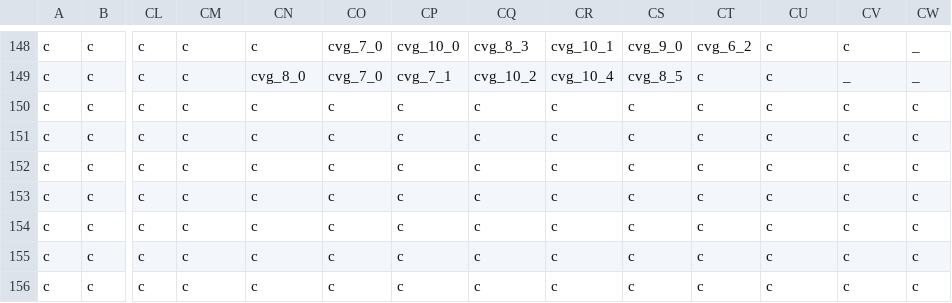
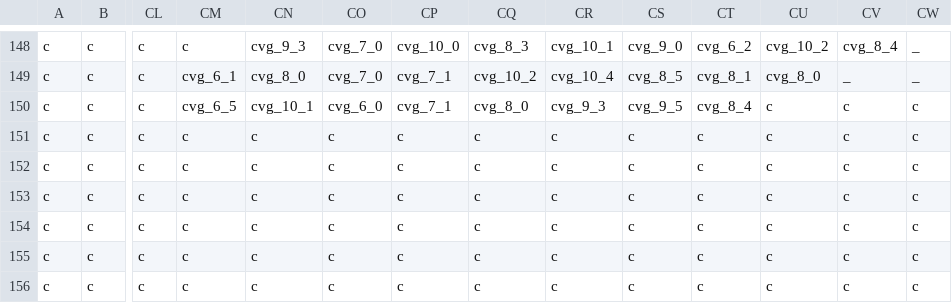
Before and after one commit to Alanorappa/rpg-ecs-online, a CSV file: maps/aracnopolis_dungeon_terrain.csv, drawn as a sheet; only a part is shown, gaps mark what is left out; the diff covers the shown part only; the diff names each change by its address in the sheet, - before the commit and + after, or states it on an @@ line.

```diff
--- a/maps/aracnopolis_dungeon_terrain.csv
+++ b/maps/aracnopolis_dungeon_terrain.csv
-CN148: c
+CN148: cvg_9_3
-CU148: c
+CU148: cvg_10_2
-CV148: c
+CV148: cvg_8_4
-CM149: c
+CM149: cvg_6_1
-CT149: c
+CT149: cvg_8_1
-CU149: c
+CU149: cvg_8_0
-CM150: c
+CM150: cvg_6_5
-CN150: c
+CN150: cvg_10_1
-CO150: c
+CO150: cvg_6_0
-CP150: c
+CP150: cvg_7_1
-CQ150: c
+CQ150: cvg_8_0
-CR150: c
+CR150: cvg_9_3
-CS150: c
+CS150: cvg_9_5
-CT150: c
+CT150: cvg_8_4
```
Also changed, not shown: 32 edited cells elsewhere in this file, maps/aracnopolis_dungeon_objects.csv, 4 other files.
